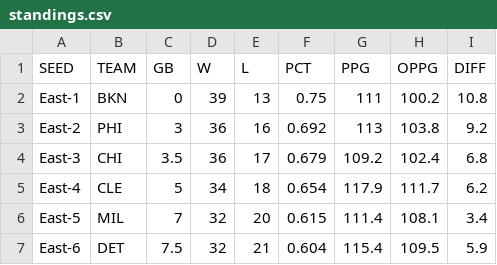
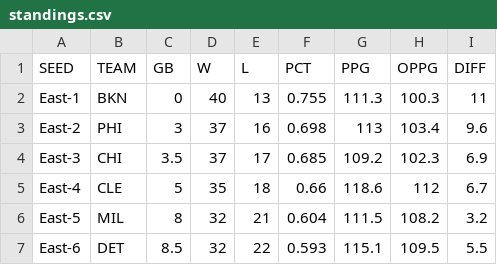
Before and after one commit to bshk93/nothing-but-stats, a CSV file: files/standings.csv, drawn as a sheet; only a part is shown; the diff covers the shown part only.

```diff
--- a/files/standings.csv
+++ b/files/standings.csv
@@ -1,7 +1,7 @@
 SEED,TEAM,GB,W,L,PCT,PPG,OPPG,DIFF
-East-1,BKN,0,39,13,0.75,111,100.2,10.8
-East-2,PHI,3,36,16,0.692,113,103.8,9.2
-East-3,CHI,3.5,36,17,0.679,109.2,102.4,6.8
-East-4,CLE,5,34,18,0.654,117.9,111.7,6.2
-East-5,MIL,7,32,20,0.615,111.4,108.1,3.4
-East-6,DET,7.5,32,21,0.604,115.4,109.5,5.9
+East-1,BKN,0,40,13,0.755,111.3,100.3,11
+East-2,PHI,3,37,16,0.698,113,103.4,9.6
+East-3,CHI,3.5,37,17,0.685,109.2,102.3,6.9
+East-4,CLE,5,35,18,0.66,118.6,112,6.7
+East-5,MIL,8,32,21,0.604,111.5,108.2,3.2
+East-6,DET,8.5,32,22,0.593,115.1,109.5,5.5
```
Also changed, not shown: 119 edited cells elsewhere in this file, 8 other files.
